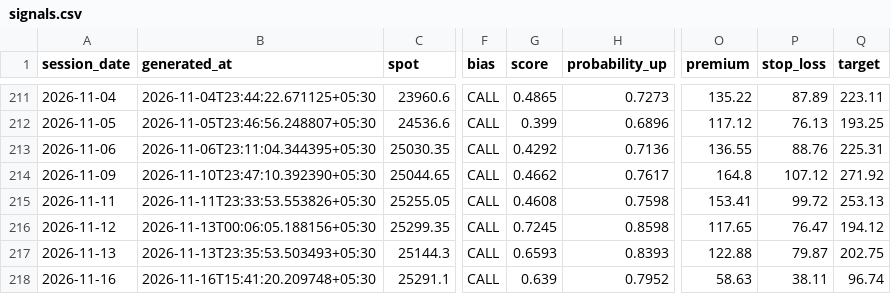
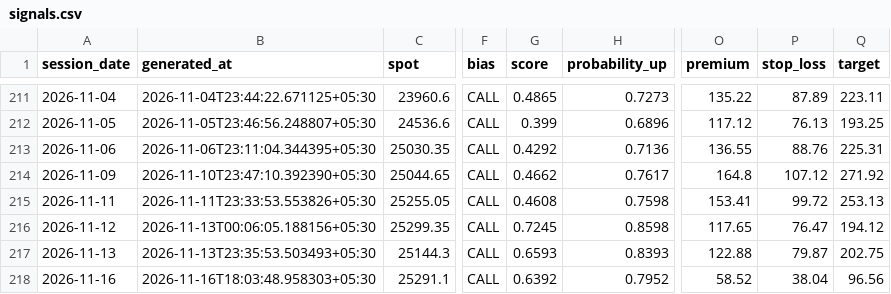
Before and after one commit to ramanauday1561/kite-mcp, a CSV file: docs/data/signals.csv, drawn as a sheet; only a part is shown, gaps mark what is left out; the diff names each change by its address in the sheet, - before the commit and + after, or states it on an @@ line.

```diff
--- a/docs/data/signals.csv
+++ b/docs/data/signals.csv
-B218 (generated_at): 2026-11-16T15:41:20.209748+05:30
+B218 (generated_at): 2026-11-16T18:03:48.958303+05:30
-G218 (score): 0.639
+G218 (score): 0.6392
-O218 (premium): 58.63
+O218 (premium): 58.52
-P218 (stop_loss): 38.11
+P218 (stop_loss): 38.04
-Q218 (target): 96.74
+Q218 (target): 96.56
```
Also changed, not shown: 6 other files.
